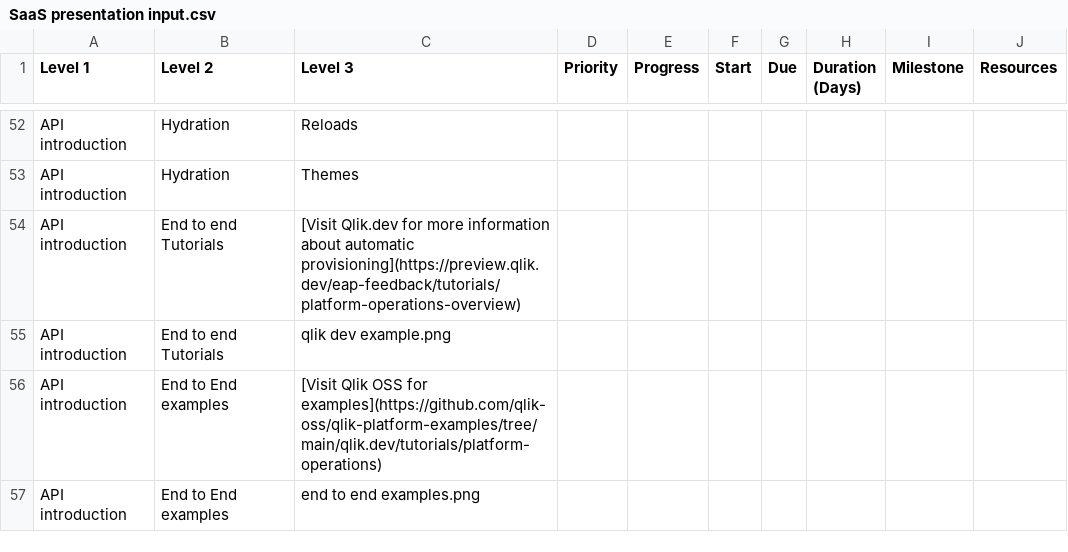
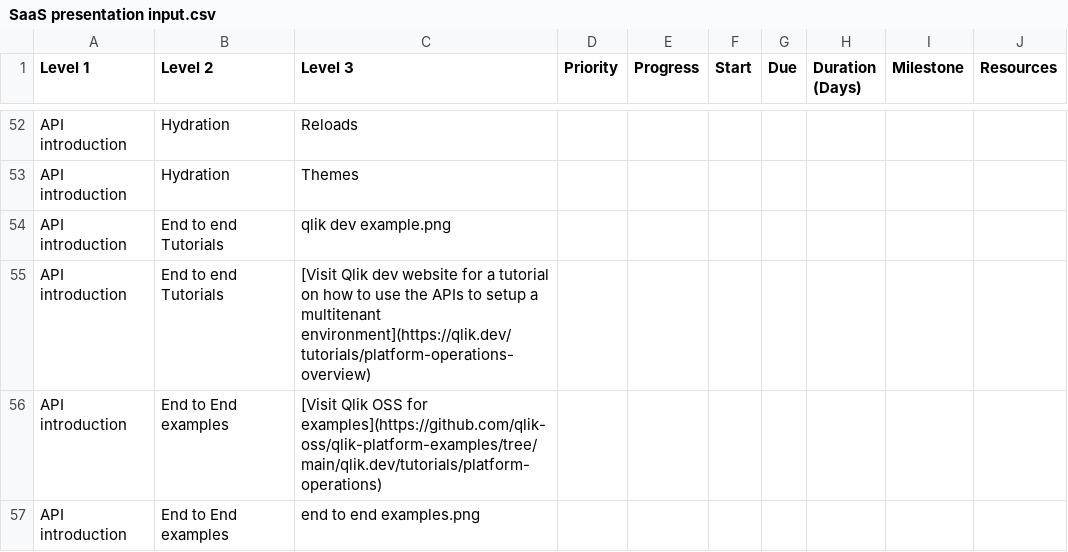
Before and after one commit to QHose/QRSMeteor, a CSV file: Sense Demo materials/SaaS presentation input.csv, drawn as a sheet; only a part is shown, gaps mark what is left out; removed rows and columns are numbered as before the commit, all else as after; the diff covers the shown part only; the diff names each change by its address in the sheet, - before the commit and + after, or states it on an @@ line.

```diff
--- a/Sense Demo materials/SaaS presentation input.csv
+++ b/Sense Demo materials/SaaS presentation input.csv
-row 54: API introduction | End to end Tutorials | [Visit Qlik.dev for more information about automatic provisioning](https://preview.qlik.dev/eap-feedback/tutorials/platform-operations-overview)
+row 55: API introduction | End to end Tutorials | [Visit Qlik dev website for a tutorial on how to use the APIs to setup a multitenant environment](https://qlik.dev/tutorials/platform-operations-overview)
```
Also changed, not shown: 5 added rows and 1 edited cell elsewhere in this file, 5 other files.
